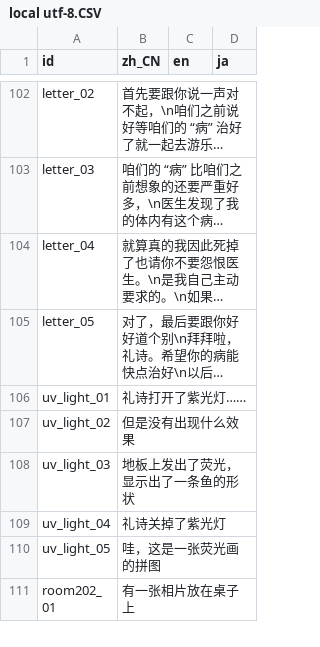
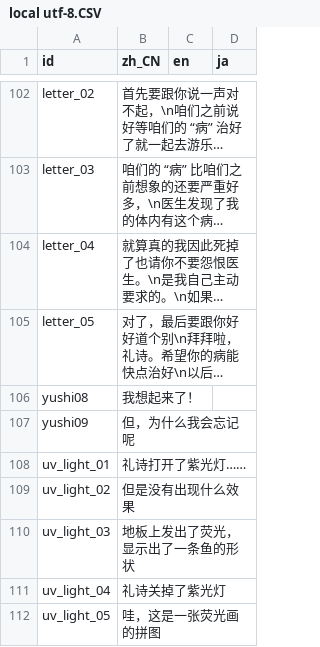
Before and after one commit to LaRysLuo/ScarletChildren-GD, a CSV file: localization/local utf-8.CSV, drawn as a sheet; only a part is shown, gaps mark what is left out; the shorter side is filled out with more unchanged rows; long unchanged cells end in …; the diff names each change by its address in the sheet, - before the commit and + after, or states it on an @@ line.

```diff
--- a/localization/local utf-8.CSV
+++ b/localization/local utf-8.CSV
+row 106: yushi08 | 我想起来了！
+row 107: yushi09 | 但，为什么我会忘记呢
```
Also changed, not shown: 10 other files.
